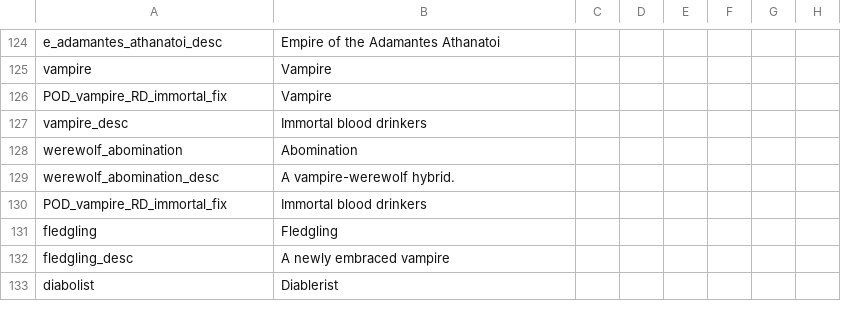
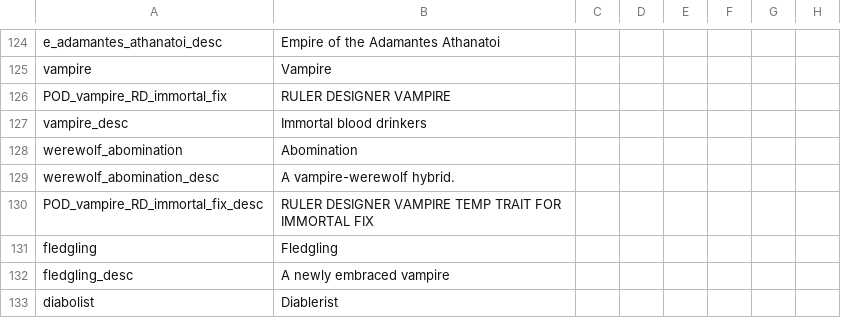
Before and after one commit to PrincesOfDarknessMod/POD-for-CK2, a CSV file: Current/princesofdarkness/localisation/POD_names.csv, drawn as a sheet; only a part is shown, gaps mark what is left out; the diff names each change by its address in the sheet, - before the commit and + after, or states it on an @@ line.

Commit message:
Small fixes update
- fix to optimization event mechanics
- fix for prisoners with defensive forms escaping prison
- change to localisation for RD vampire immortal fix trait

```diff
--- a/Current/princesofdarkness/localisation/POD_names.csv
+++ b/Current/princesofdarkness/localisation/POD_names.csv
-B126: Vampire
+B126: RULER DESIGNER VAMPIRE
-A130: POD_vampire_RD_immortal_fix
+A130: POD_vampire_RD_immortal_fix_desc
-B130: Immortal blood drinkers
+B130: RULER DESIGNER VAMPIRE TEMP TRAIT FOR IMMORTAL FIX
```
Also changed, not shown: 3 other files.
